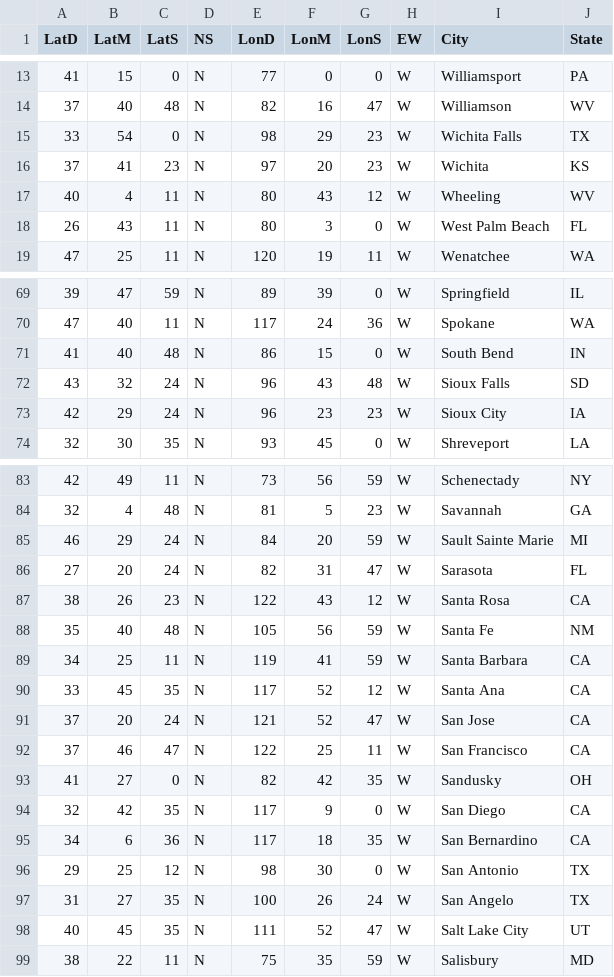
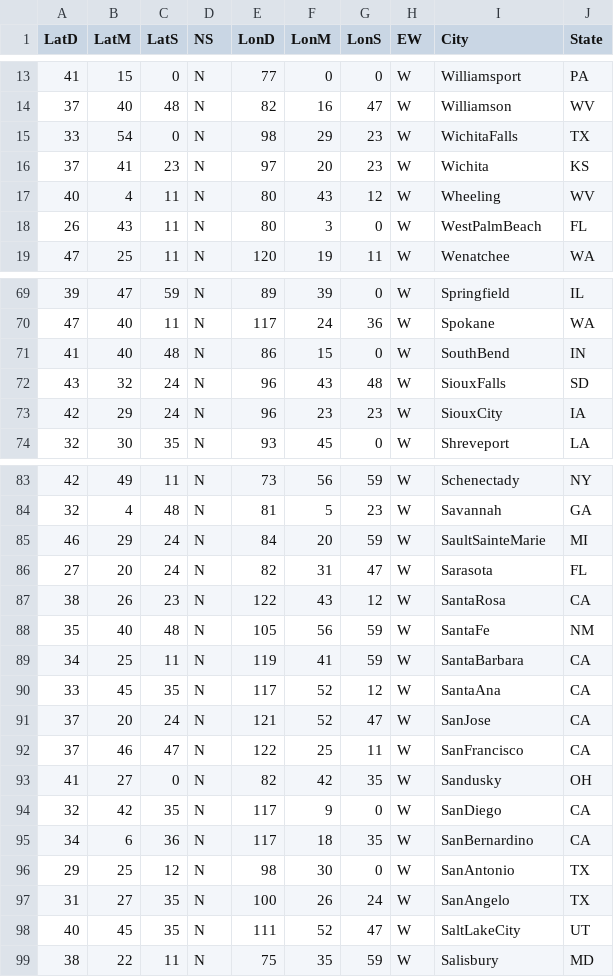
Before and after one commit to CLOUDLAB-URV/dataplug, a CSV file: sample_data/cities.csv, drawn as a sheet; only a part is shown, gaps mark what is left out; the diff covers the shown part only.

```diff
--- a/sample_data/cities.csv
+++ b/sample_data/cities.csv
@@ -15 +15 @@ LatD, LatM, LatS, NS, LonD, LonM, LonS, EW, City, State
-   33,   54,    0, N,     98,   29,   23, W, Wichita Falls, TX
+33,54,0,N,98,29,23,W,WichitaFalls,TX
@@ -18 +18 @@ LatD, LatM, LatS, NS, LonD, LonM, LonS, EW, City, State
-   26,   43,   11, N,     80,    3,    0, W, West Palm Beach, FL
+26,43,11,N,80,3,0,W,WestPalmBeach,FL
@@ -71,3 +71,3 @@ LatD, LatM, LatS, NS, LonD, LonM, LonS, EW, City, State
-   41,   40,   48, N,     86,   15,    0, W, South Bend, IN
-   43,   32,   24, N,     96,   43,   48, W, Sioux Falls, SD
-   42,   29,   24, N,     96,   23,   23, W, Sioux City, IA
+41,40,48,N,86,15,0,W,SouthBend,IN
+43,32,24,N,96,43,48,W,SiouxFalls,SD
+42,29,24,N,96,23,23,W,SiouxCity,IA
@@ -85 +85 @@ LatD, LatM, LatS, NS, LonD, LonM, LonS, EW, City, State
-   46,   29,   24, N,     84,   20,   59, W, Sault Sainte Marie, MI
+46,29,24,N,84,20,59,W,SaultSainteMarie,MI
@@ -87,6 +87,6 @@ LatD, LatM, LatS, NS, LonD, LonM, LonS, EW, City, State
-   38,   26,   23, N,    122,   43,   12, W, Santa Rosa, CA
-   35,   40,   48, N,    105,   56,   59, W, Santa Fe, NM
-   34,   25,   11, N,    119,   41,   59, W, Santa Barbara, CA
-   33,   45,   35, N,    117,   52,   12, W, Santa Ana, CA
-   37,   20,   24, N,    121,   52,   47, W, San Jose, CA
-   37,   46,   47, N,    122,   25,   11, W, San Francisco, CA
+38,26,23,N,122,43,12,W,SantaRosa,CA
+35,40,48,N,105,56,59,W,SantaFe,NM
+34,25,11,N,119,41,59,W,SantaBarbara,CA
+33,45,35,N,117,52,12,W,SantaAna,CA
+37,20,24,N,121,52,47,W,SanJose,CA
+37,46,47,N,122,25,11,W,SanFrancisco,CA
@@ -94,5 +94,5 @@ LatD, LatM, LatS, NS, LonD, LonM, LonS, EW, City, State
-   32,   42,   35, N,    117,    9,    0, W, San Diego, CA
-   34,    6,   36, N,    117,   18,   35, W, San Bernardino, CA
-   29,   25,   12, N,     98,   30,    0, W, San Antonio, TX
-   31,   27,   35, N,    100,   26,   24, W, San Angelo, TX
-   40,   45,   35, N,    111,   52,   47, W, Salt Lake City, UT
+32,42,35,N,117,9,0,W,SanDiego,CA
+34,6,36,N,117,18,35,W,SanBernardino,CA
+29,25,12,N,98,30,0,W,SanAntonio,TX
+31,27,35,N,100,26,24,W,SanAngelo,TX
+40,45,35,N,111,52,47,W,SaltLakeCity,UT
```
Also changed, not shown: 17 edited cells elsewhere in this file, 7 other files.
